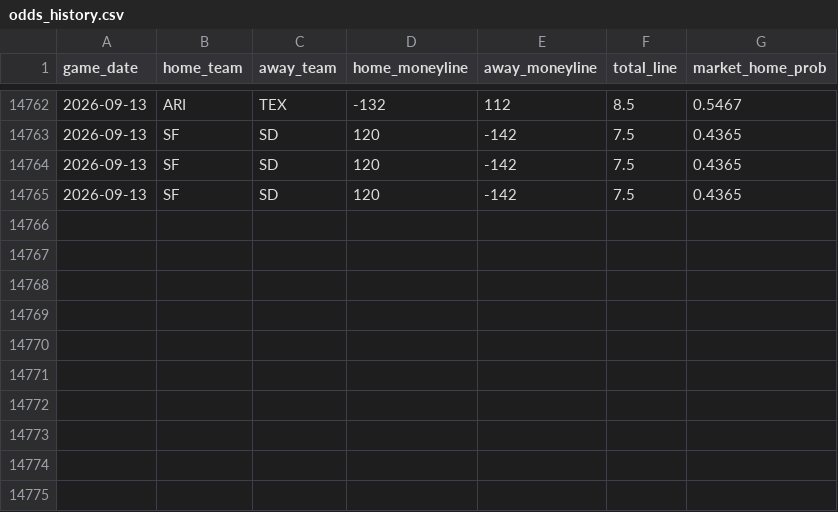
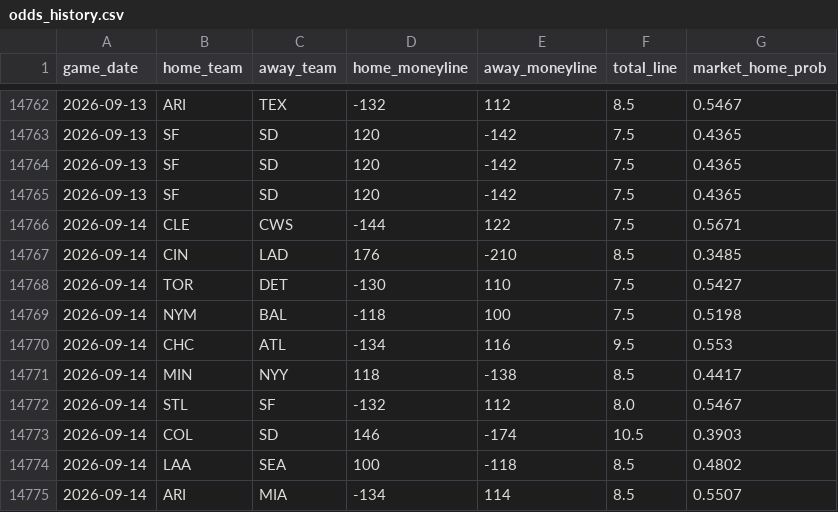
Before and after one commit to gigadon/Thats-Baseball, a CSV file: data/odds_history.csv, drawn as a sheet; only a part is shown, gaps mark what is left out.

```diff
--- a/data/odds_history.csv
+++ b/data/odds_history.csv
@@ -14765 +14765,11 @@ game_date,home_team,away_team,home_moneyline,away_moneyline,total_line,market_ho
 2026-09-13,SF,SD,120,-142,7.5,0.4365
+2026-09-14,CLE,CWS,-144,122,7.5,0.5671
+2026-09-14,CIN,LAD,176,-210,8.5,0.3485
+2026-09-14,TOR,DET,-130,110,7.5,0.5427
+2026-09-14,NYM,BAL,-118,100,7.5,0.5198
+2026-09-14,CHC,ATL,-134,116,9.5,0.553
+2026-09-14,MIN,NYY,118,-138,8.5,0.4417
+2026-09-14,STL,SF,-132,112,8.0,0.5467
+2026-09-14,COL,SD,146,-174,10.5,0.3903
+2026-09-14,LAA,SEA,100,-118,8.5,0.4802
+2026-09-14,ARI,MIA,-134,114,8.5,0.5507
```
Also changed, not shown: data/games_2026.csv, 7 other files.
